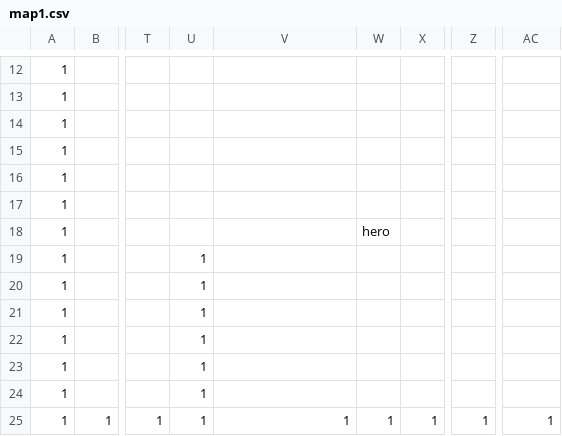
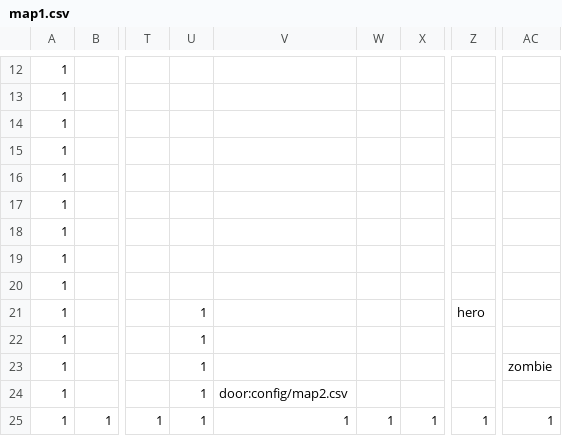
Before and after one commit to ouchzsc/bpv3, a CSV file: config/map1.csv, drawn as a sheet; only a part is shown, gaps mark what is left out; the diff names each change by its address in the sheet, - before the commit and + after, or states it on an @@ line.

```diff
--- a/config/map1.csv
+++ b/config/map1.csv
-W18: hero
+W18: (empty)
-U19:U20: 1
+U19:U20: (empty)
-Z21: (empty)
+Z21: hero
-AC23: (empty)
+AC23: zombie
-V24: (empty)
+V24: door:config/map2.csv
```
Also changed, not shown: 1 other file.
